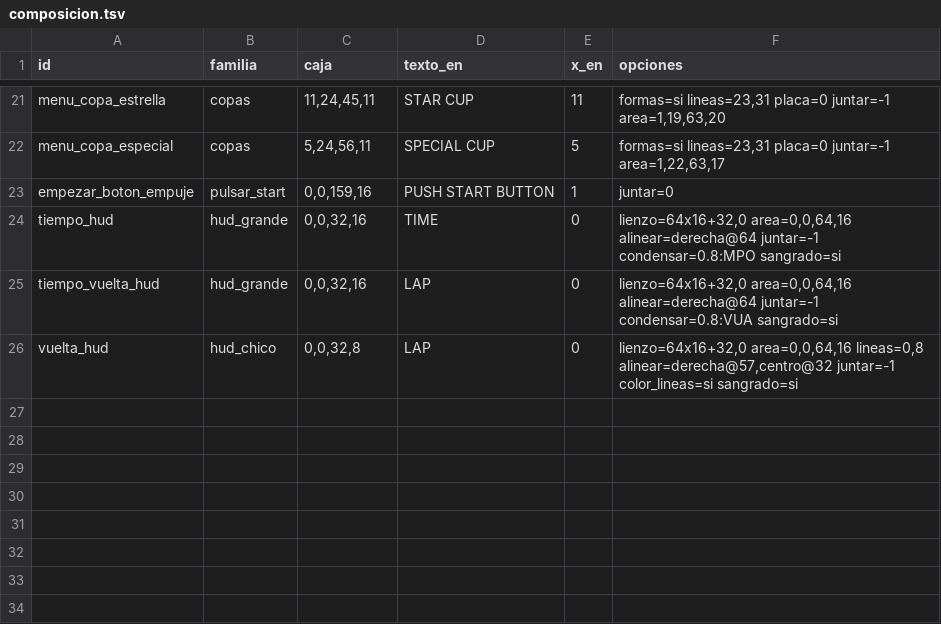
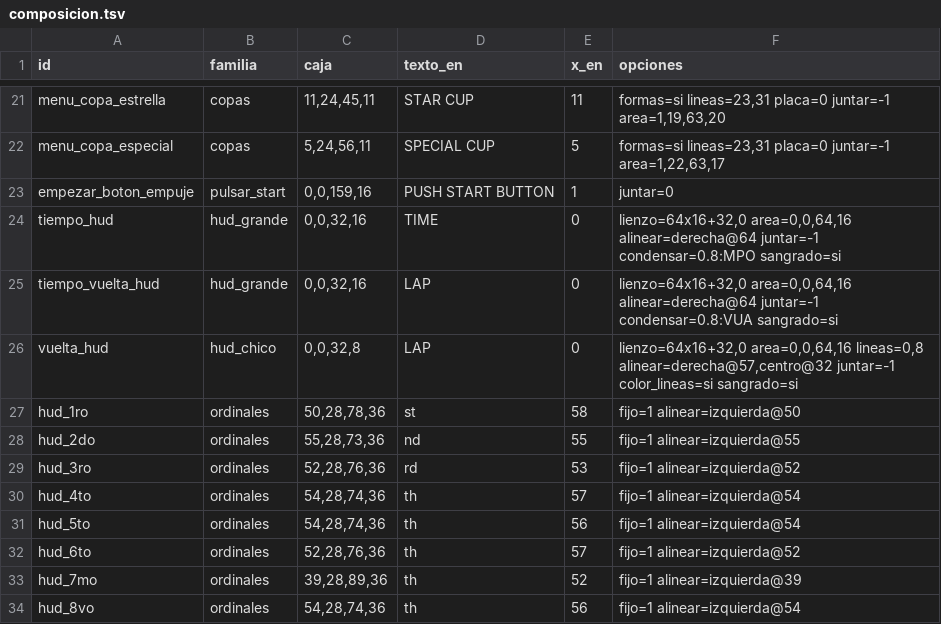
Before and after one commit to Alexis-VsCode/mario-kart-64-ps2, a TSV file: recursos/es/composicion.tsv, drawn as a sheet; only a part is shown, gaps mark what is left out.

```diff
--- a/recursos/es/composicion.tsv
+++ b/recursos/es/composicion.tsv
@@ -26 +26,9 @@ tiempo_vuelta_hud	hud_grande	0,0,32,16	LAP	0	lienzo=64x16+32,0 area=0,0,64,16 al
 vuelta_hud	hud_chico	0,0,32,8	LAP	0	lienzo=64x16+32,0 area=0,0,64,16 lineas=0,8 alinear=derecha@57,centro@32 juntar=-1 color_lineas=si sangrado=si
+hud_1ro	ordinales	50,28,78,36	st	58	fijo=1 alinear=izquierda@50
+hud_2do	ordinales	55,28,73,36	nd	55	fijo=1 alinear=izquierda@55
+hud_3ro	ordinales	52,28,76,36	rd	53	fijo=1 alinear=izquierda@52
+hud_4to	ordinales	54,28,74,36	th	57	fijo=1 alinear=izquierda@54
+hud_5to	ordinales	54,28,74,36	th	56	fijo=1 alinear=izquierda@54
+hud_6to	ordinales	52,28,76,36	th	57	fijo=1 alinear=izquierda@52
+hud_7mo	ordinales	39,28,89,36	th	52	fijo=1 alinear=izquierda@39
+hud_8vo	ordinales	54,28,74,36	th	56	fijo=1 alinear=izquierda@54
```
Also changed, not shown: recursos/es/texturas.tsv, 15 other files.
